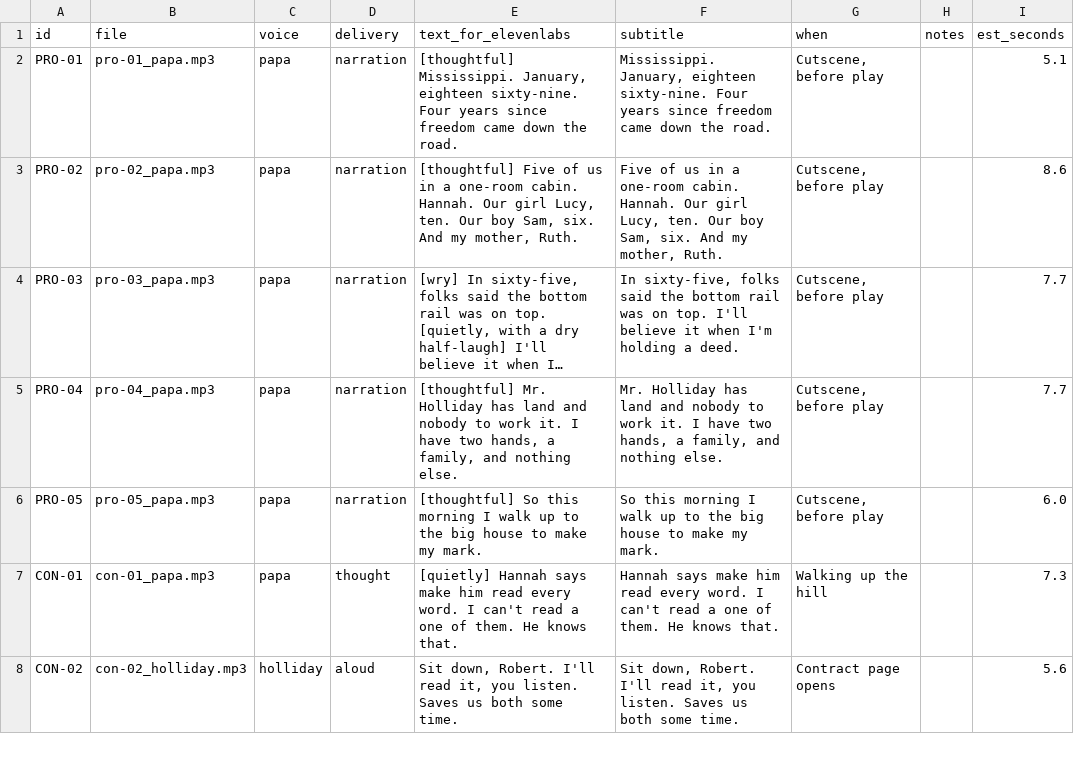
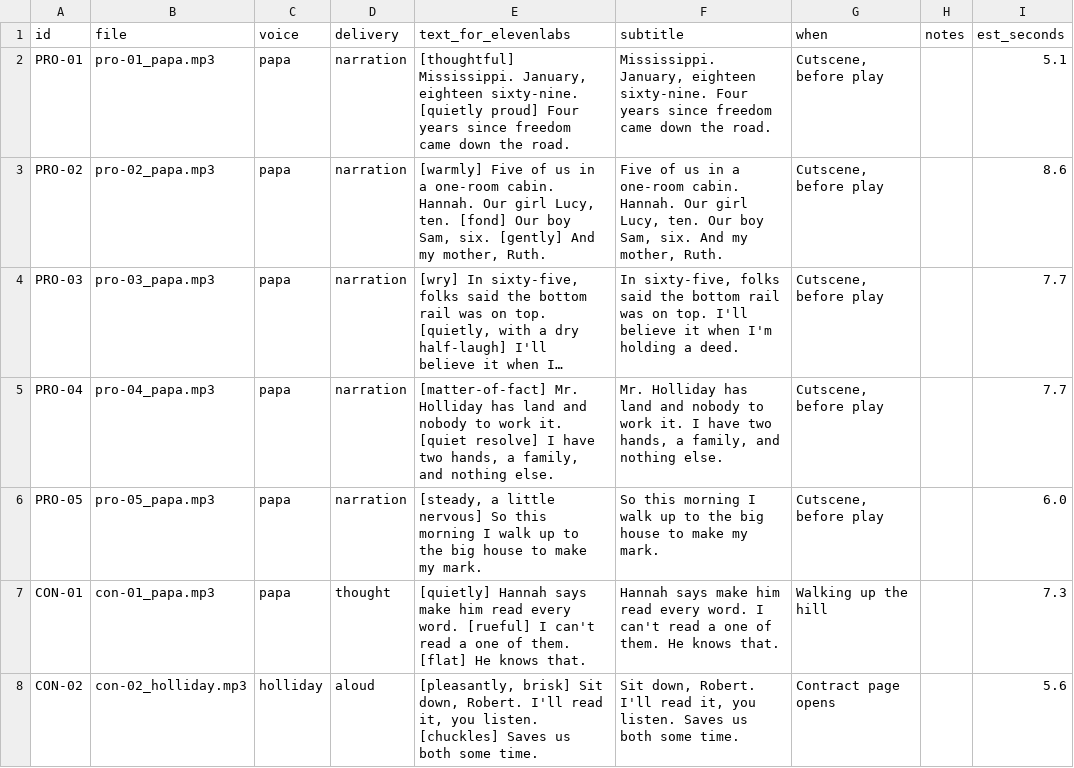
Before and after one commit to ethomasclass/sharecropper, a CSV file: story/vo-lines.csv, drawn as a sheet; only a part is shown; long unchanged cells end in …; the diff covers the shown part only; the diff names each change by its address in the sheet, - before the commit and + after, or states it on an @@ line.

```diff
--- a/story/vo-lines.csv
+++ b/story/vo-lines.csv
-E2 (text_for_elevenlabs): …eighteen sixty-nine. Four years…
+E2 (text_for_elevenlabs): …eighteen sixty-nine. [quietly proud] Four years…
-E3 (text_for_elevenlabs): [thoughtful] Five of us in a one-room cabin. Hannah. Our girl Lucy, ten. Our boy Sam, six. And my…
+E3 (text_for_elevenlabs): [warmly] Five of us in a one-room cabin. Hannah. Our girl Lucy, ten. [fond] Our boy Sam, six. [gently] And my…
-E5 (text_for_elevenlabs): [thoughtful] Mr. Holliday has land and nobody to work it. I have…
+E5 (text_for_elevenlabs): [matter-of-fact] Mr. Holliday has land and nobody to work it. [quiet resolve] I have…
-E6 (text_for_elevenlabs): [thoughtful] So this…
+E6 (text_for_elevenlabs): [steady, a little nervous] So this…
-E7 (text_for_elevenlabs): …every word. I can't read a one of them. He knows…
+E7 (text_for_elevenlabs): …every word. [rueful] I can't read a one of them. [flat] He knows…
-E8 (text_for_elevenlabs): Sit down, Robert. I'll read it, you listen. Saves us…
+E8 (text_for_elevenlabs): [pleasantly, brisk] Sit down, Robert. I'll read it, you listen. [chuckles] Saves us…
```
Also changed, not shown: 131 edited cells elsewhere in this file, 5 other files.
